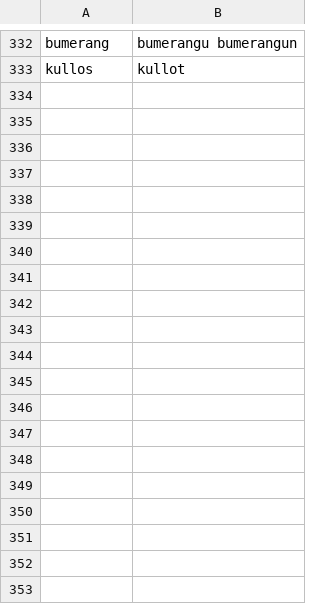
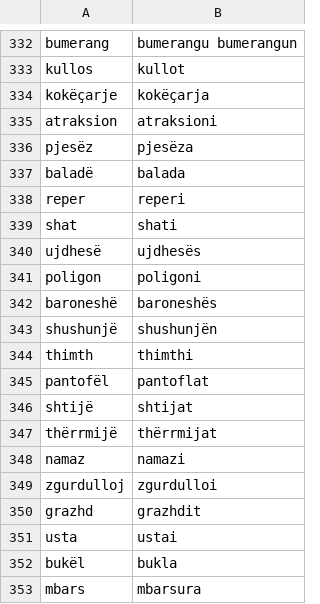
Before and after one commit to zavanton123/tayra-languages, a TSV file: tools/courses/sq/extra_forms.tsv, drawn as a sheet; only a part is shown, gaps mark what is left out.

Commit message:
Add Albanian forms for 4800

```diff
--- a/tools/courses/sq/extra_forms.tsv
+++ b/tools/courses/sq/extra_forms.tsv
@@ -333 +333,21 @@ bumerang	bumerangu bumerangun
 kullos	kullot
+kokëçarje	kokëçarja
+atraksion	atraksioni
+pjesëz	pjesëza
+baladë	balada
+reper	reperi
+shat	shati
+ujdhesë	ujdhesës
+poligon	poligoni
+baroneshë	baroneshës
+shushunjë	shushunjën
+thimth	thimthi
+pantofël	pantoflat
+shtijë	shtijat
+thërrmijë	thërrmijat
+namaz	namazi
+zgurdulloj	zgurdulloi
+grazhd	grazhdit
+usta	ustai
+bukël	bukla
+mbars	mbarsura
```
